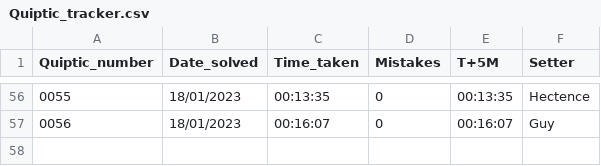
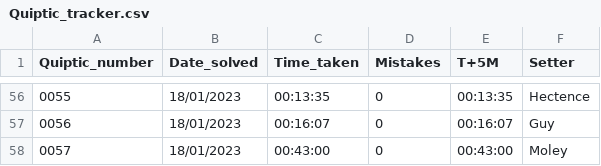
Before and after one commit to AngusRobinson/Crosswords, a CSV file: Quiptic_tracker.csv, drawn as a sheet; only a part is shown, gaps mark what is left out.

Commit message:
Q57

```diff
--- a/Quiptic_tracker.csv
+++ b/Quiptic_tracker.csv
@@ -57 +57,2 @@
 0056,18/01/2023,00:16:07,0,00:16:07,Guy
+0057,18/01/2023,00:43:00,0,00:43:00,Moley
```
